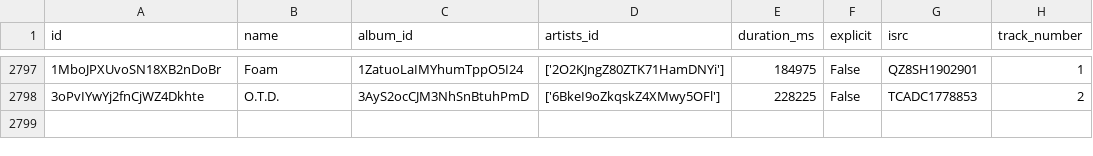
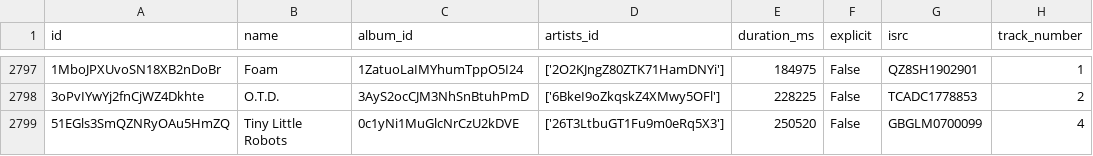
Before and after one commit to iochoa808/SpotifyData, a CSV file: data/songs.csv, drawn as a sheet; only a part is shown, gaps mark what is left out; the diff names each change by its address in the sheet, - before the commit and + after, or states it on an @@ line.

```diff
--- a/data/songs.csv
+++ b/data/songs.csv
+row 2799: 51EGls3SmQZNRyOAu5HmZQ | Tiny Little Robots | 0c1yNi1MuGlcNrCzU2kDVE | ['26T3LtbuGT1Fu9m0eRq5X3'] | 250520 | False | GBGLM0700099 | 4
```
Also changed, not shown: data/recently_played.csv.
